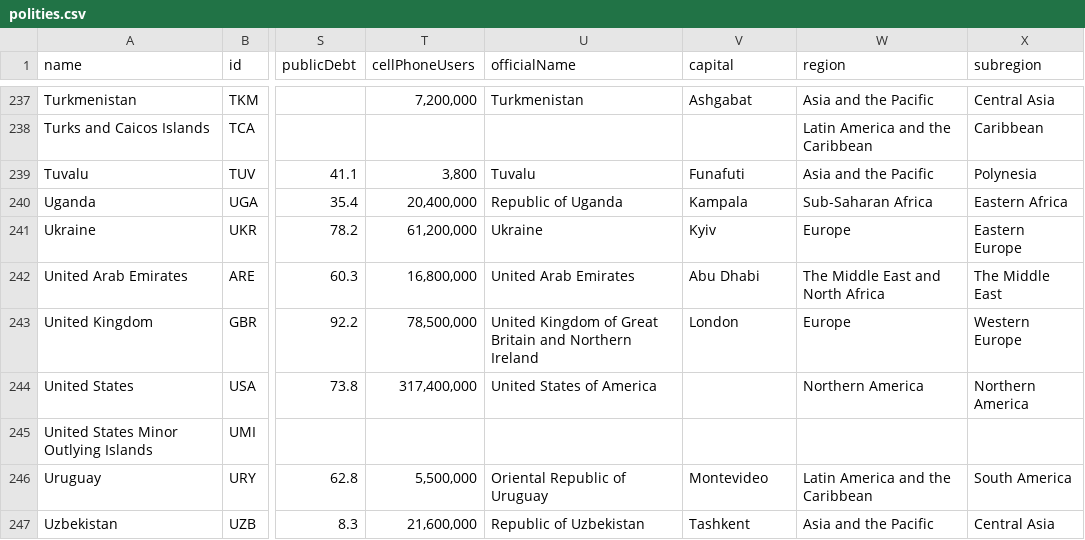
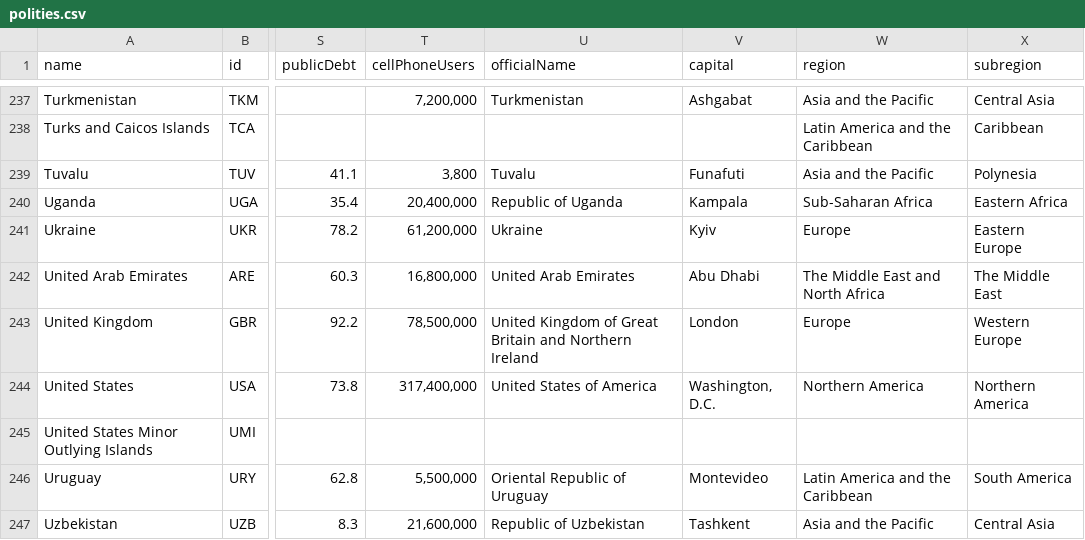
Before and after one commit to agorischek/polities-of-the-world, a CSV file: data/polities.csv, drawn as a sheet; only a part is shown, gaps mark what is left out; the diff names each change by its address in the sheet, - before the commit and + after, or states it on an @@ line.

Commit message:
Add capital for USA
Wasn’t included originally since the source data was from the US
Department of State, which only listed other polities’ capitals.

```diff
--- a/data/polities.csv
+++ b/data/polities.csv
-V244 (capital): (empty)
+V244 (capital): Washington, D.C.
```
